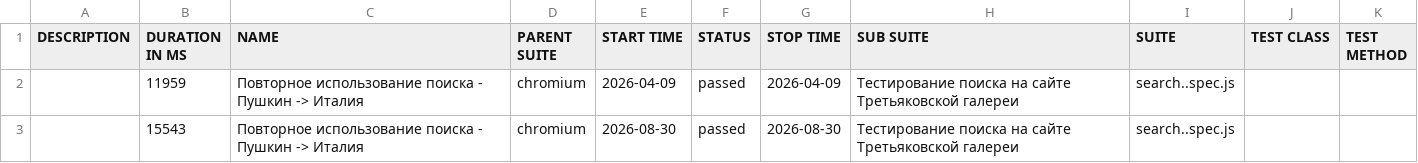
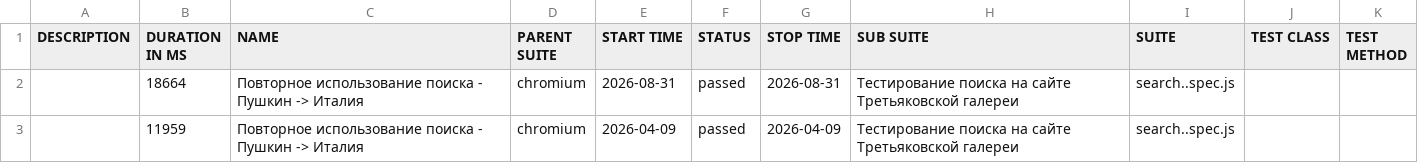
Before and after one commit to Kemont2H/tretyakov-tests, a CSV file: data/suites.csv, drawn as a sheet.

```diff
--- a/data/suites.csv
+++ b/data/suites.csv
@@ -1,3 +1,3 @@
 "DESCRIPTION","DURATION IN MS","NAME","PARENT SUITE","START TIME","STATUS","STOP TIME","SUB SUITE","SUITE","TEST CLASS","TEST METHOD"
+"","18664","Повторное использование поиска - Пушкин -> Италия","chromium","2026-08-31","passed","2026-08-31","Тестирование поиска на сайте Третьяковской галереи","search..spec.js","",""
 "","11959","Повторное использование поиска - Пушкин -> Италия","chromium","2026-04-09","passed","2026-04-09","Тестирование поиска на сайте Третьяковской галереи","search..spec.js","",""
-"","15543","Повторное использование поиска - Пушкин -> Италия","chromium","2026-08-30","passed","2026-08-30","Тестирование поиска на сайте Третьяковской галереи","search..spec.js","",""
```
Also changed, not shown: 18 other files.
